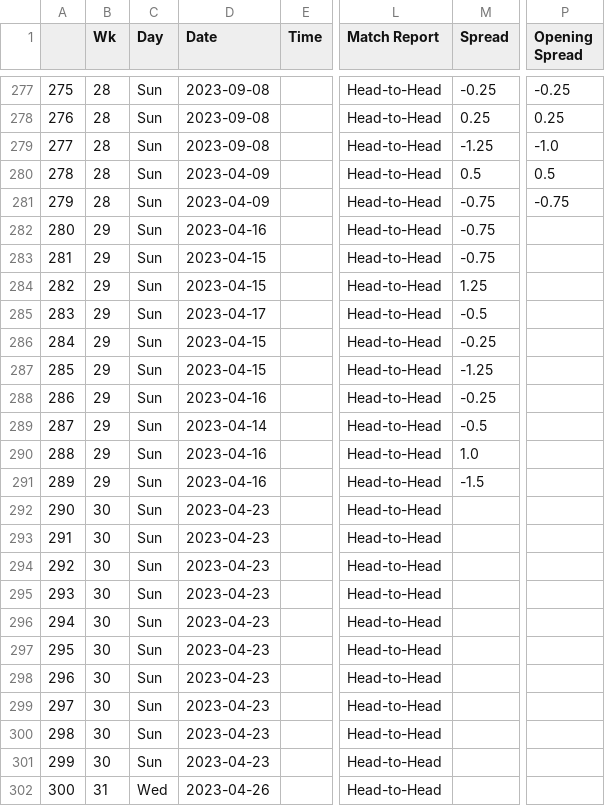
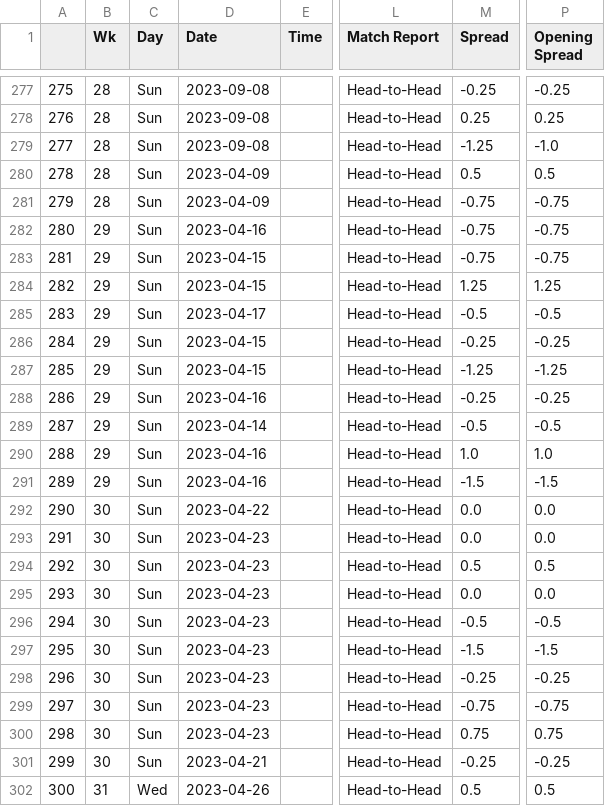
Before and after one commit to ZeNoonan/premier_league, a CSV file: la_liga_odds_2022_2023.csv, drawn as a sheet; only a part is shown, gaps mark what is left out; the diff covers the shown part only; the diff names each change by its address in the sheet, - before the commit and + after, or states it on an @@ line.

```diff
--- a/la_liga_odds_2022_2023.csv
+++ b/la_liga_odds_2022_2023.csv
-P282:P283 (Opening Spread): (empty)
+P282:P283 (Opening Spread): -0.75
-P284 (Opening Spread): (empty)
+P284 (Opening Spread): 1.25
-P285 (Opening Spread): (empty)
+P285 (Opening Spread): -0.5
-P286 (Opening Spread): (empty)
+P286 (Opening Spread): -0.25
-P287 (Opening Spread): (empty)
+P287 (Opening Spread): -1.25
-P288 (Opening Spread): (empty)
+P288 (Opening Spread): -0.25
-P289 (Opening Spread): (empty)
+P289 (Opening Spread): -0.5
-P290 (Opening Spread): (empty)
+P290 (Opening Spread): 1.0
-P291 (Opening Spread): (empty)
+P291 (Opening Spread): -1.5
-D292 (Date): 2023-04-23
+D292 (Date): 2023-04-22
-M292:M293 (Spread): (empty)
+M292:M293 (Spread): 0.0
-P292:P293 (Opening Spread): (empty)
+P292:P293 (Opening Spread): 0.0
-M294 (Spread): (empty)
+M294 (Spread): 0.5
-P294 (Opening Spread): (empty)
+P294 (Opening Spread): 0.5
-M295 (Spread): (empty)
+M295 (Spread): 0.0
-P295 (Opening Spread): (empty)
+P295 (Opening Spread): 0.0
-M296 (Spread): (empty)
+M296 (Spread): -0.5
-P296 (Opening Spread): (empty)
+P296 (Opening Spread): -0.5
-M297 (Spread): (empty)
+M297 (Spread): -1.5
-P297 (Opening Spread): (empty)
+P297 (Opening Spread): -1.5
-M298 (Spread): (empty)
+M298 (Spread): -0.25
-P298 (Opening Spread): (empty)
+P298 (Opening Spread): -0.25
-M299 (Spread): (empty)
+M299 (Spread): -0.75
-P299 (Opening Spread): (empty)
+P299 (Opening Spread): -0.75
-M300 (Spread): (empty)
+M300 (Spread): 0.75
-P300 (Opening Spread): (empty)
+P300 (Opening Spread): 0.75
-D301 (Date): 2023-04-23
+D301 (Date): 2023-04-21
-M301 (Spread): (empty)
+M301 (Spread): -0.25
-P301 (Opening Spread): (empty)
+P301 (Opening Spread): -0.25
-M302 (Spread): (empty)
+M302 (Spread): 0.5
-P302 (Opening Spread): (empty)
+P302 (Opening Spread): 0.5
```
Also changed, not shown: 24 edited cells elsewhere in this file, 1 other file.
